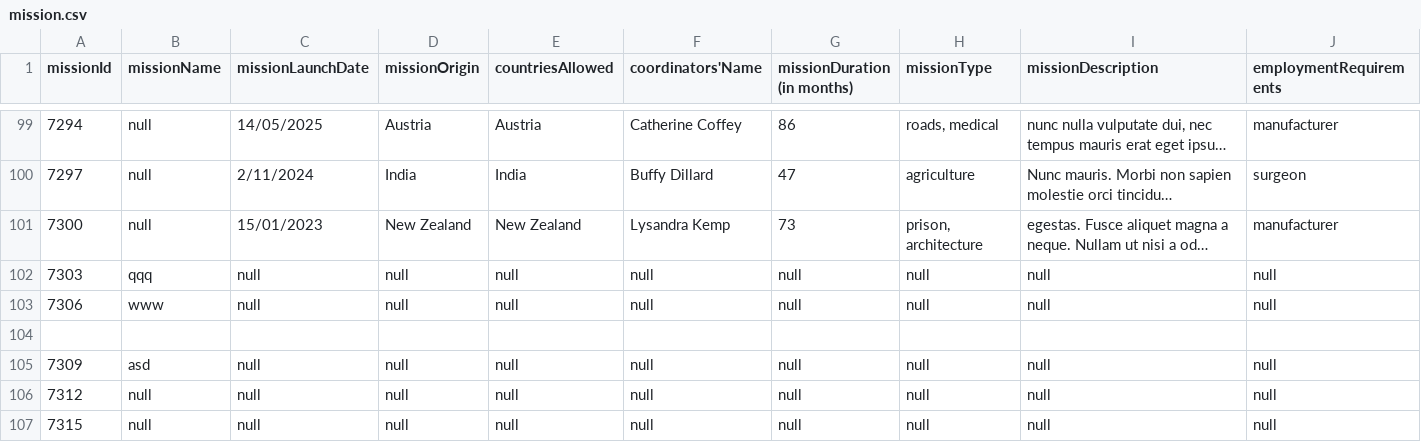
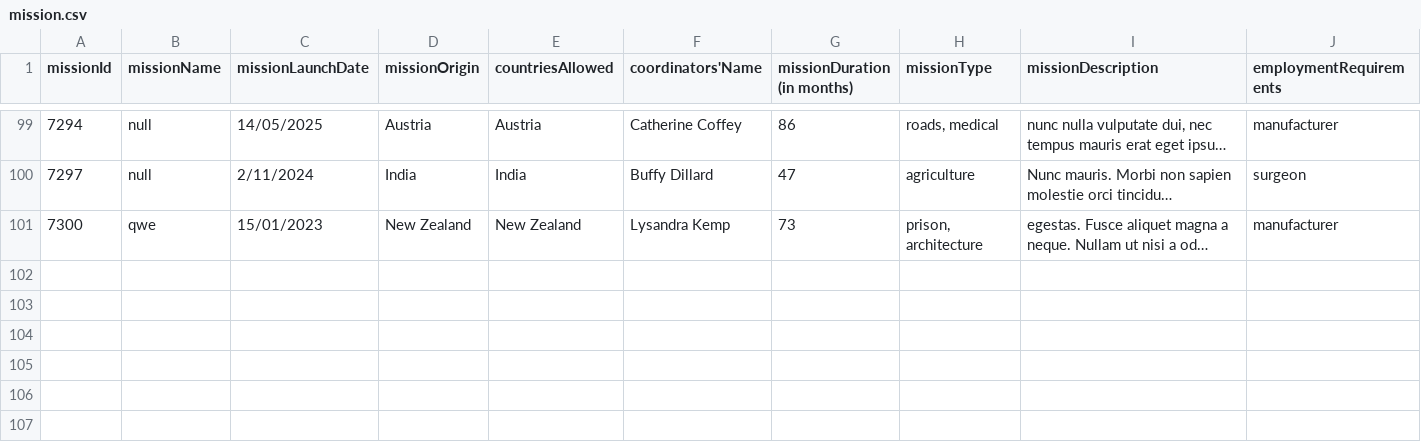
Before and after one commit to h1biki/Mars-mission-management-system, a CSV file: mission.csv, drawn as a sheet; only a part is shown, gaps mark what is left out; long unchanged cells end in …; rows hold the shown columns only; the diff names each change by its address in the sheet, - before the commit and + after, or states it on an @@ line.

```diff
--- a/mission.csv
+++ b/mission.csv
-B101 (missionName): null
+B101 (missionName): qwe
-row 102: 7303 | qqq | null | null | null | null | null | null | null | null
-row 103: 7306 | www | null | null | null | null | null | null | null | null
-row 104: (empty)
-row 105: 7309 | asd | null | null | null | null | null | null | null | null
-row 106: 7312 | null | null | null | null | null | null | null | null | null
-row 107: 7315 | null | null | null | null | null | null | null | null | null
```
Also changed, not shown: 2 other files.
